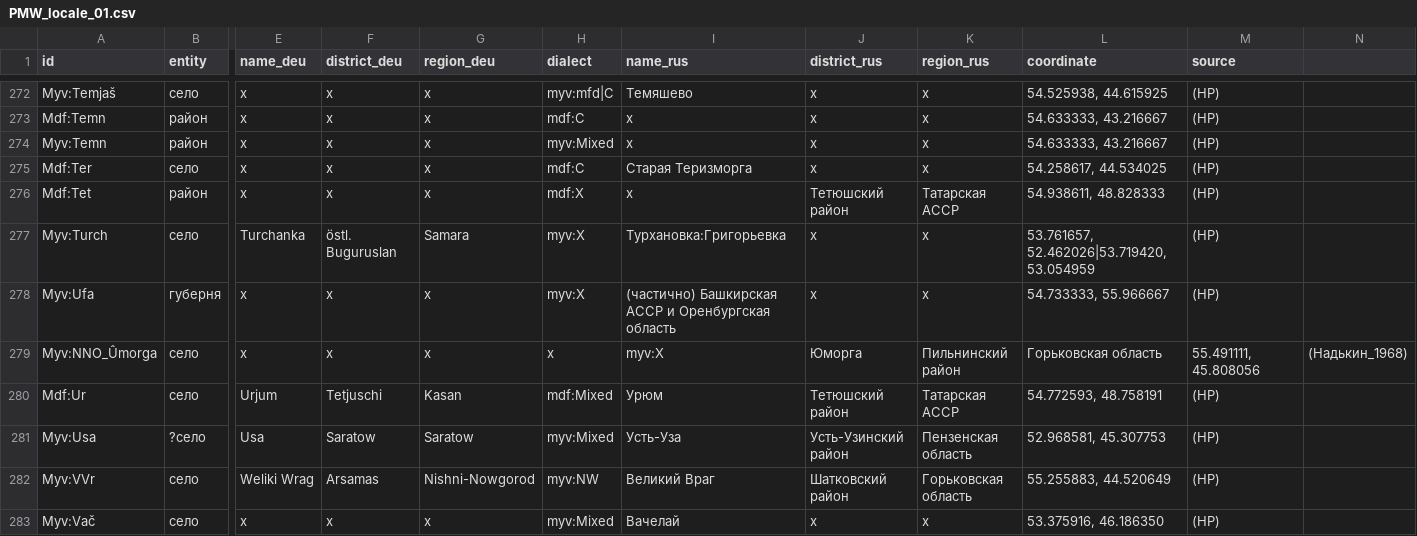
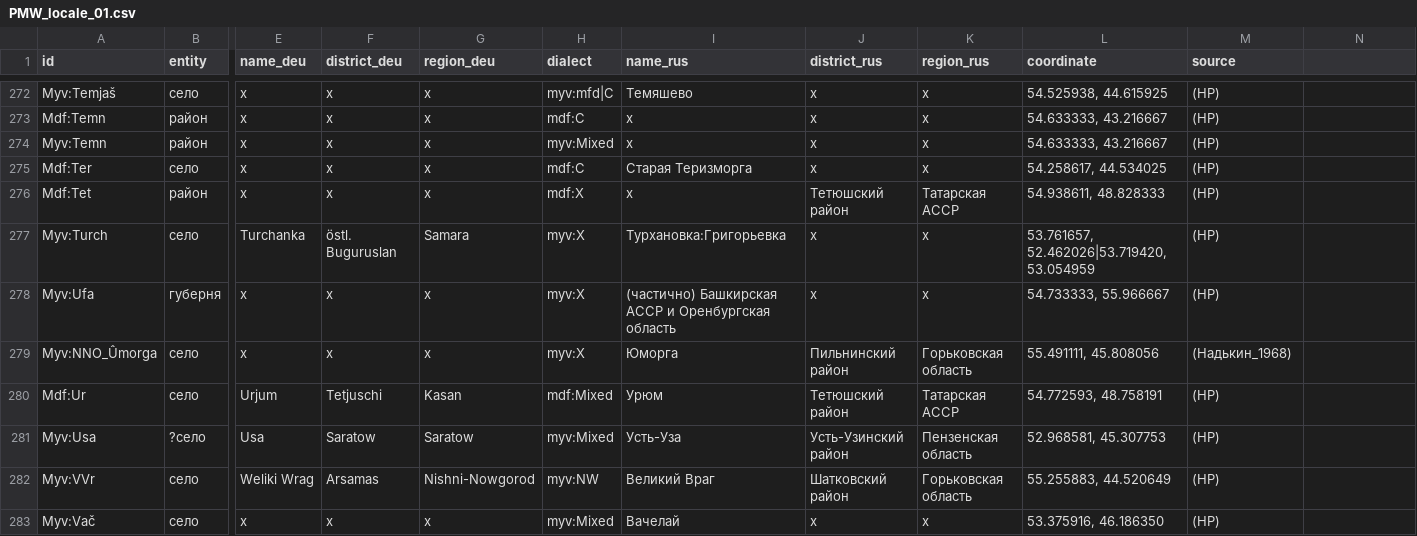
Before and after one commit to rueter/Mordvin-Varieties, a CSV file: PMW_locale_01.csv, drawn as a sheet; only a part is shown, gaps mark what is left out; the diff covers the shown part only; the diff names each change by its address in the sheet, - before the commit and + after, or states it on an @@ line.

Commit message:
Update PMW_locale_01.csv

```diff
--- a/PMW_locale_01.csv
+++ b/PMW_locale_01.csv
-H279 (dialect): x
+H279 (dialect): myv:X
-I279 (name_rus): myv:X
+I279 (name_rus): Юморга
-J279 (district_rus): Юморга
+J279 (district_rus): Пильнинский район
-K279 (region_rus): Пильнинский район
+K279 (region_rus): Горьковская область
-L279 (coordinate): Горьковская область
+L279 (coordinate): 55.491111, 45.808056
-M279 (source): 55.491111, 45.808056
+M279 (source): (Надькин_1968)
-N279: (Надькин_1968)
+N279: (empty)
```
Also changed, not shown: 71 edited cells elsewhere in this file.
